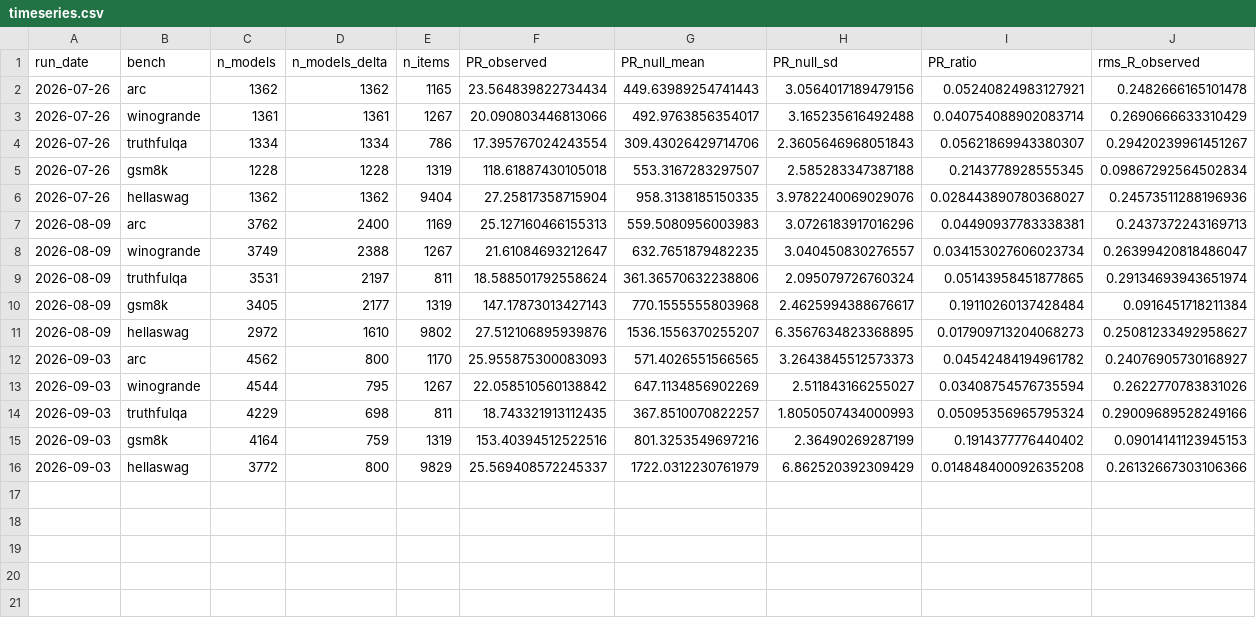
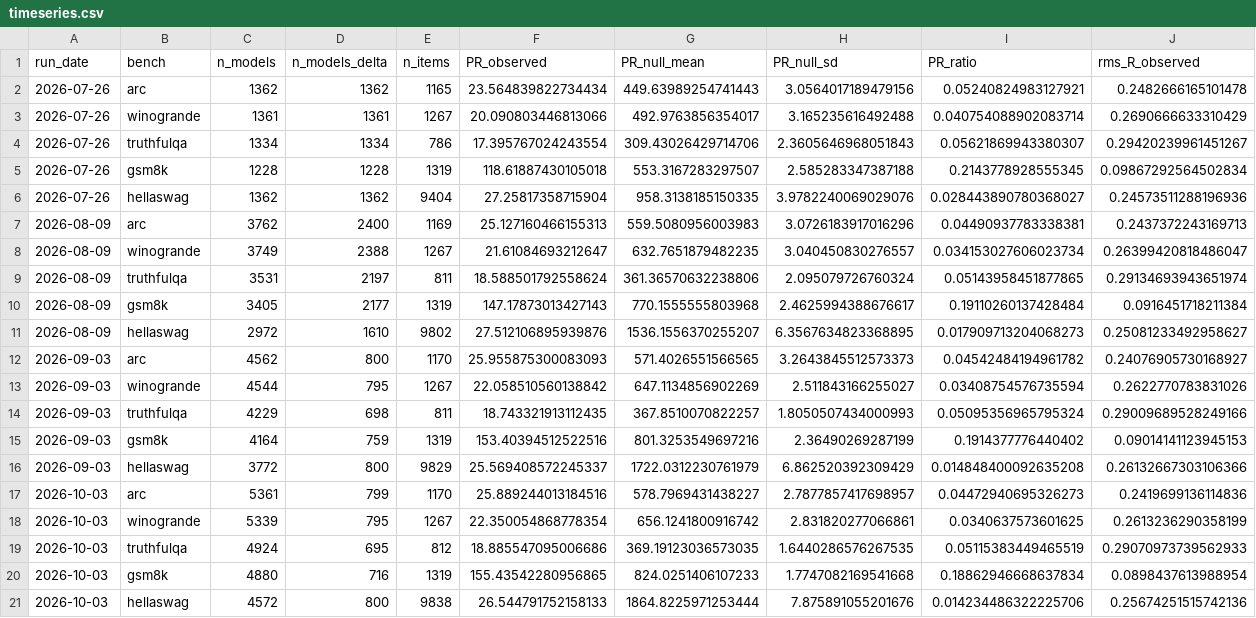
Before and after one commit to SilverCoin256/cofail, a CSV file: results/timeseries.csv, drawn as a sheet; only a part is shown; rows hold the shown columns only; the diff names each change by its address in the sheet, - before the commit and + after, or states it on an @@ line.

```diff
--- a/results/timeseries.csv
+++ b/results/timeseries.csv
+row 17: 2026-10-03 | arc | 5361 | 799 | 1170 | 25.889244013184516 | 578.7969431438227 | 2.7877857417698957 | 0.04472940695326273 | 0.2419699136114836
+row 18: 2026-10-03 | winogrande | 5339 | 795 | 1267 | 22.350054868778354 | 656.1241800916742 | 2.831820277066861 | 0.0340637573601625 | 0.2613236290358199
+row 19: 2026-10-03 | truthfulqa | 4924 | 695 | 812 | 18.885547095006686 | 369.19123036573035 | 1.6440286576267535 | 0.05115383449465519 | 0.29070973739562933
+row 20: 2026-10-03 | gsm8k | 4880 | 716 | 1319 | 155.43542280956865 | 824.0251406107233 | 1.7747082169541668 | 0.18862946668637834 | 0.0898437613988954
+row 21: 2026-10-03 | hellaswag | 4572 | 800 | 9838 | 26.544791752158133 | 1864.8225971253444 | 7.875891055201676 | 0.014234486322225706 | 0.25674251515742136
```
Also changed, not shown: 1 other file.
